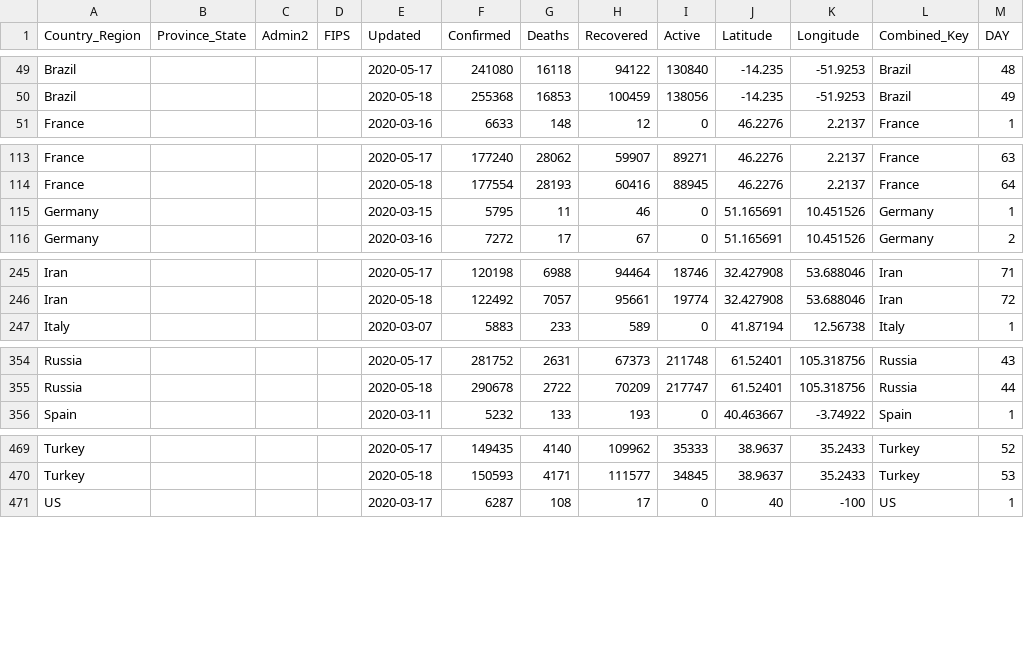
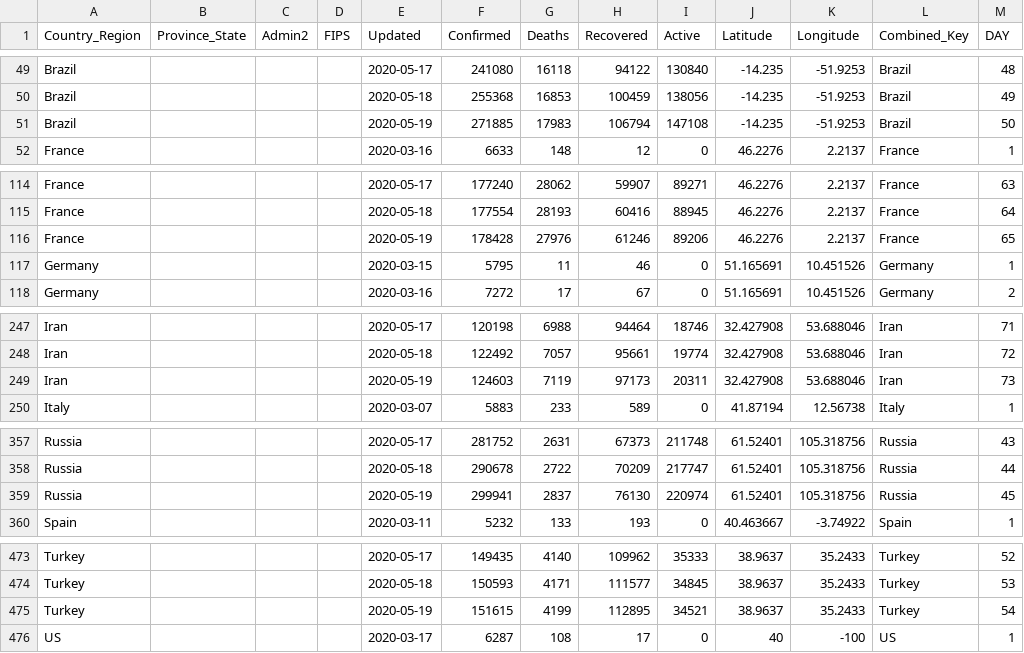
Before and after one commit to ClearsenseData/COVID-Data, a CSV file: Top_COVID-Confirmed-Day1-5000+.csv, drawn as a sheet; only a part is shown, gaps mark what is left out; the diff covers the shown part only; the diff names each change by its address in the sheet, - before the commit and + after, or states it on an @@ line.

Commit message:
COVIDdailyUpdate

```diff
--- a/Top_COVID-Confirmed-Day1-5000+.csv
+++ b/Top_COVID-Confirmed-Day1-5000+.csv
+row 51: Brazil |  |  |  | 2020-05-19 | 271885 | 17983 | 106794 | 147108 | -14.235 | -51.9253 | Brazil | 50
+row 116: France |  |  |  | 2020-05-19 | 178428 | 27976 | 61246 | 89206 | 46.2276 | 2.2137 | France | 65
+row 249: Iran |  |  |  | 2020-05-19 | 124603 | 7119 | 97173 | 20311 | 32.427908 | 53.688046 | Iran | 73
+row 359: Russia |  |  |  | 2020-05-19 | 299941 | 2837 | 76130 | 220974 | 61.52401 | 105.318756 | Russia | 45
+row 475: Turkey |  |  |  | 2020-05-19 | 151615 | 4199 | 112895 | 34521 | 38.9637 | 35.2433 | Turkey | 54
```
Also changed, not shown: 2 added rows elsewhere in this file, 2 other files.
